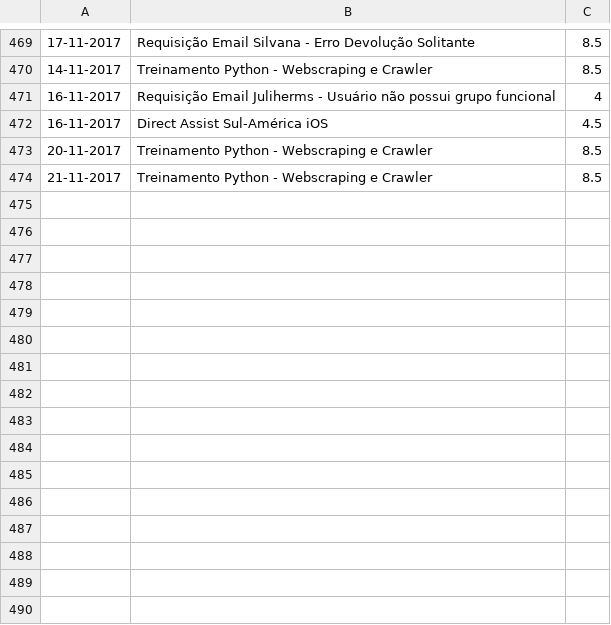
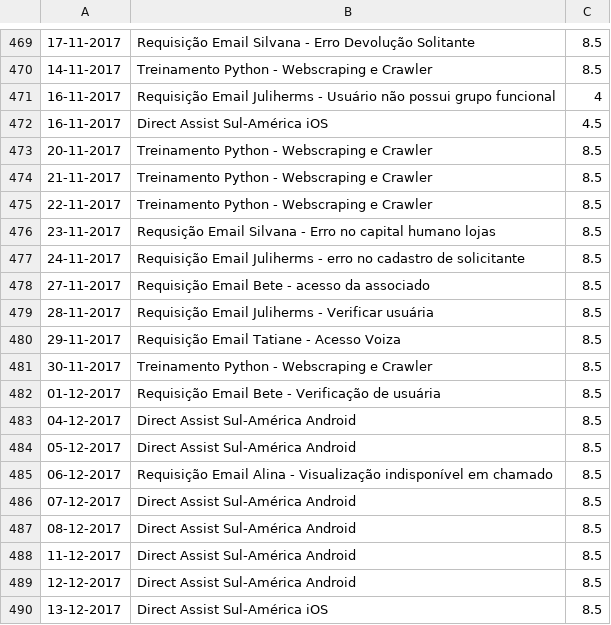
Before and after one commit to gcdpinho/Walmart, a CSV file: Files/timeTasks.csv, drawn as a sheet; only a part is shown, gaps mark what is left out; the diff names each change by its address in the sheet, - before the commit and + after, or states it on an @@ line.

```diff
--- a/Files/timeTasks.csv
+++ b/Files/timeTasks.csv
+row 475: 22-11-2017 | Treinamento Python - Webscraping e Crawler | 8.5
+row 476: 23-11-2017 | Requsição Email Silvana - Erro no capital humano lojas | 8.5
+row 477: 24-11-2017 | Requisição Email Juliherms - erro no cadastro de solicitante | 8.5
+row 478: 27-11-2017 | Requisição Email Bete - acesso da associado | 8.5
+row 479: 28-11-2017 | Requisição Email Juliherms - Verificar usuária | 8.5
+row 480: 29-11-2017 | Requisição Email Tatiane - Acesso Voiza | 8.5
+row 481: 30-11-2017 | Treinamento Python - Webscraping e Crawler | 8.5
+row 482: 01-12-2017 | Requisição Email Bete - Verificação de usuária | 8.5
+row 483: 04-12-2017 | Direct Assist Sul-América Android | 8.5
+row 484: 05-12-2017 | Direct Assist Sul-América Android | 8.5
+row 485: 06-12-2017 | Requisição Email Alina - Visualização indisponível em chamado | 8.5
+row 486: 07-12-2017 | Direct Assist Sul-América Android | 8.5
+row 487: 08-12-2017 | Direct Assist Sul-América Android | 8.5
+row 488: 11-12-2017 | Direct Assist Sul-América Android | 8.5
+row 489: 12-12-2017 | Direct Assist Sul-América Android | 8.5
+row 490: 13-12-2017 | Direct Assist Sul-América iOS | 8.5
```
Also changed, not shown: Files/tasks.csv, 1 other file.
